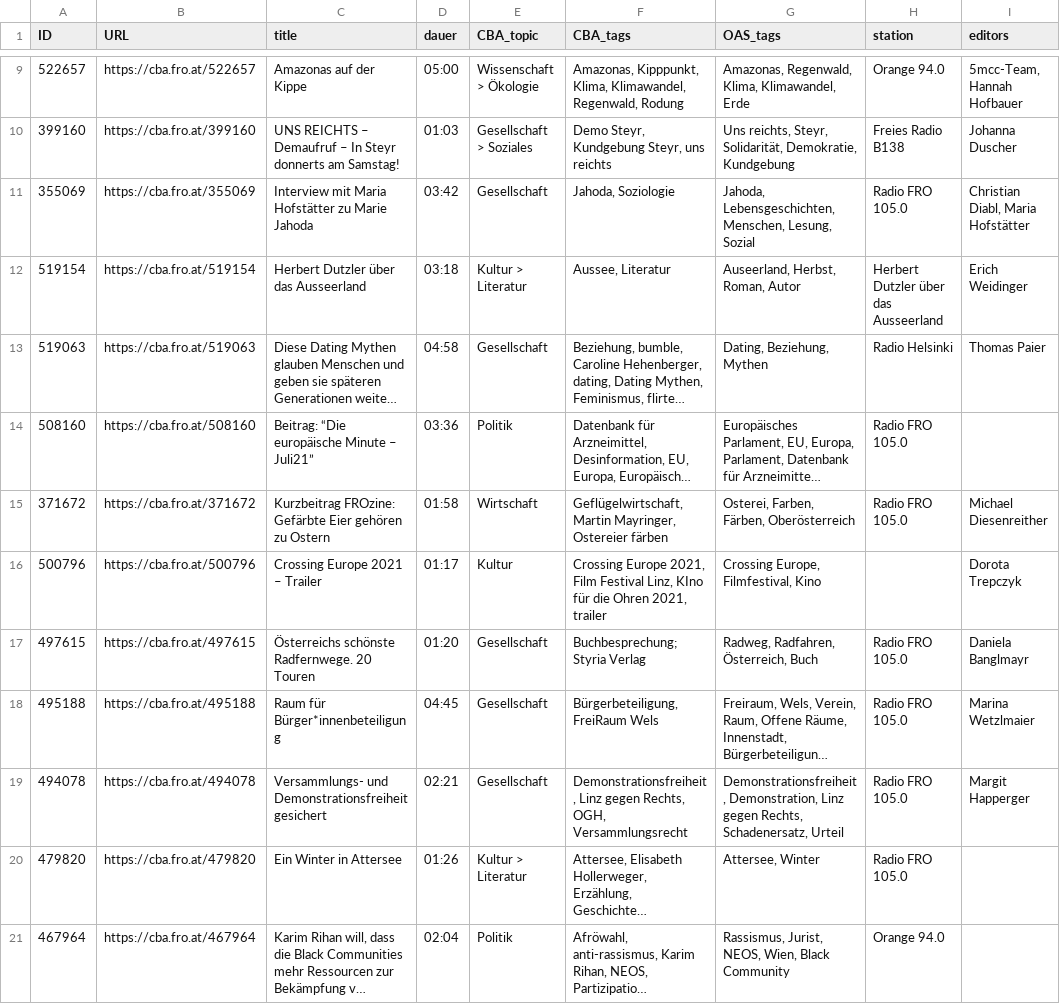
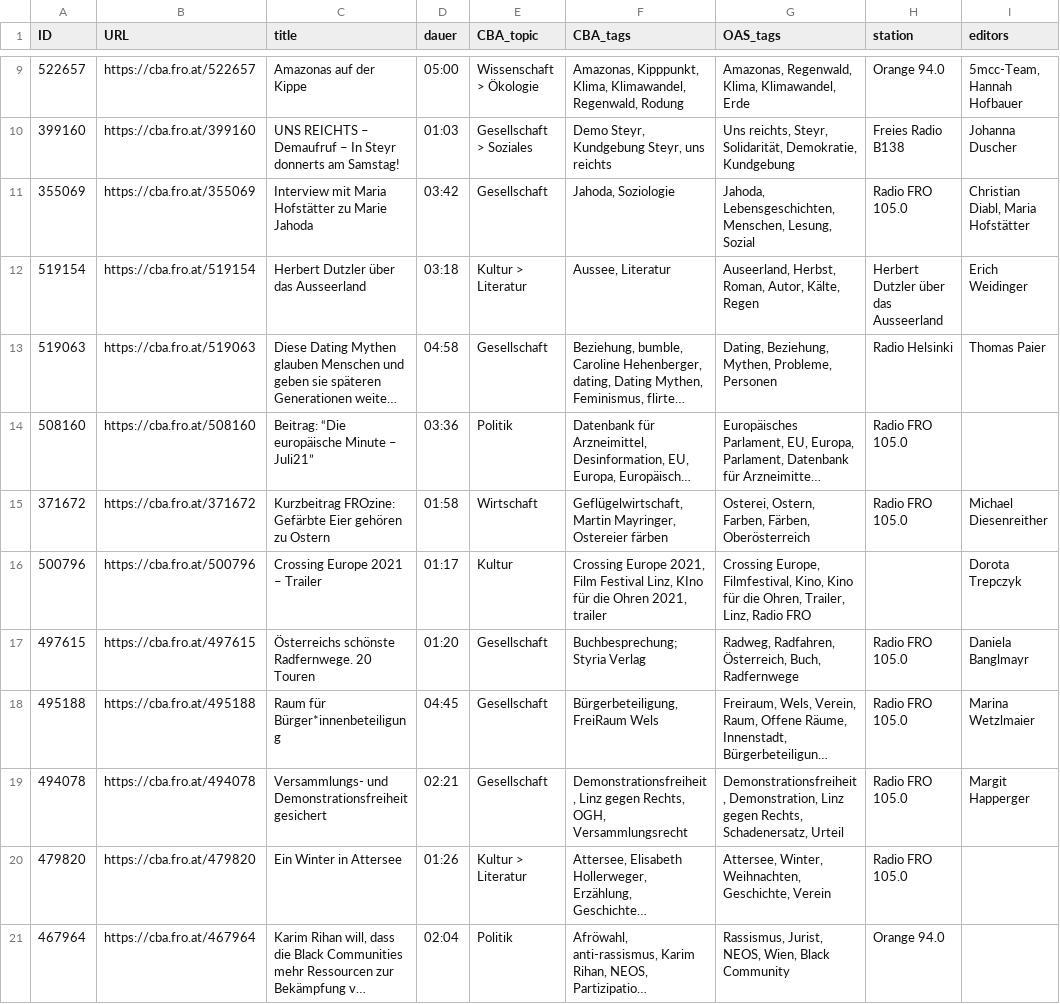
Before and after one commit to openaudiosearch/openaudiosearch, a CSV file: oas_worker/devset/Devset.csv, drawn as a sheet; only a part is shown, gaps mark what is left out; long unchanged cells end in …; the diff names each change by its address in the sheet, - before the commit and + after, or states it on an @@ line.

Commit message:
[WIP] Devset ground truth enhancement (min 5 keywords per post).

```diff
--- a/oas_worker/devset/Devset.csv
+++ b/oas_worker/devset/Devset.csv
-G12 (OAS_tags): Auseerland, Herbst, Roman, Autor
+G12 (OAS_tags): Auseerland, Herbst, Roman, Autor, Kälte, Regen
-G13 (OAS_tags): Dating, Beziehung, Mythen
+G13 (OAS_tags): Dating, Beziehung, Mythen, Probleme, Personen
-G15 (OAS_tags): Osterei, Farben, Färben, Oberösterreich
+G15 (OAS_tags): Osterei, Ostern, Farben, Färben, Oberösterreich
-G16 (OAS_tags): …Europe, Filmfestival, Kino
+G16 (OAS_tags): …Europe, Filmfestival, Kino, Kino für die Ohren, Trailer, Linz, Radio FRO
-G17 (OAS_tags): Radweg, Radfahren, Österreich, Buch
+G17 (OAS_tags): Radweg, Radfahren, Österreich, Buch, Radfernwege
-G20 (OAS_tags): Attersee, Winter
+G20 (OAS_tags): Attersee, Winter, Weihnachten, Geschichte, Verein
```
